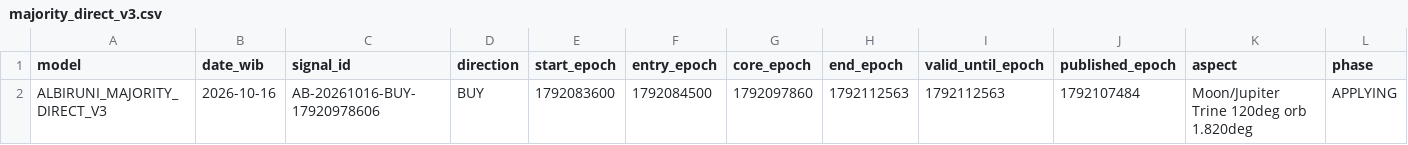
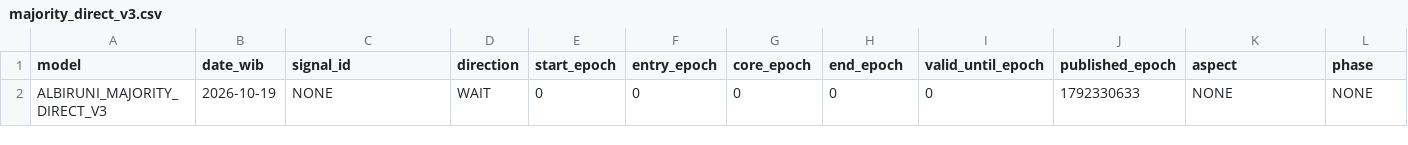
Before and after one commit to EnggarPrasetiyoDaviandhoni/SEKTE-MUSANG-CEBONK-COMPANY-22-, a CSV file: ea/albiruni_intraday/data/majority_direct_v3.csv, drawn as a sheet; only a part is shown; removed rows and columns are numbered as before the commit, all else as after; rows hold the shown columns only; the diff names each change by its address in the sheet, - before the commit and + after, or states it on an @@ line.

```diff
--- a/ea/albiruni_intraday/data/majority_direct_v3.csv
+++ b/ea/albiruni_intraday/data/majority_direct_v3.csv
-row 2: ALBIRUNI_MAJORITY_DIRECT_V3 | 2026-10-16 | AB-20261016-BUY-17920978606 | BUY | 1792083600 | 1792084500 | 1792097860 | 1792112563 | 1792112563 | 1792107484 | Moon/Jupiter Trine 120deg orb 1.820deg | APPLYING
+row 2: ALBIRUNI_MAJORITY_DIRECT_V3 | 2026-10-19 | NONE | WAIT | 0 | 0 | 0 | 0 | 0 | 1792330633 | NONE | NONE
```
Also changed, not shown: ea/albiruni_intraday/data/intraday.csv, ea/albiruni_intraday/data/majority_v2.csv, 3 other files.
